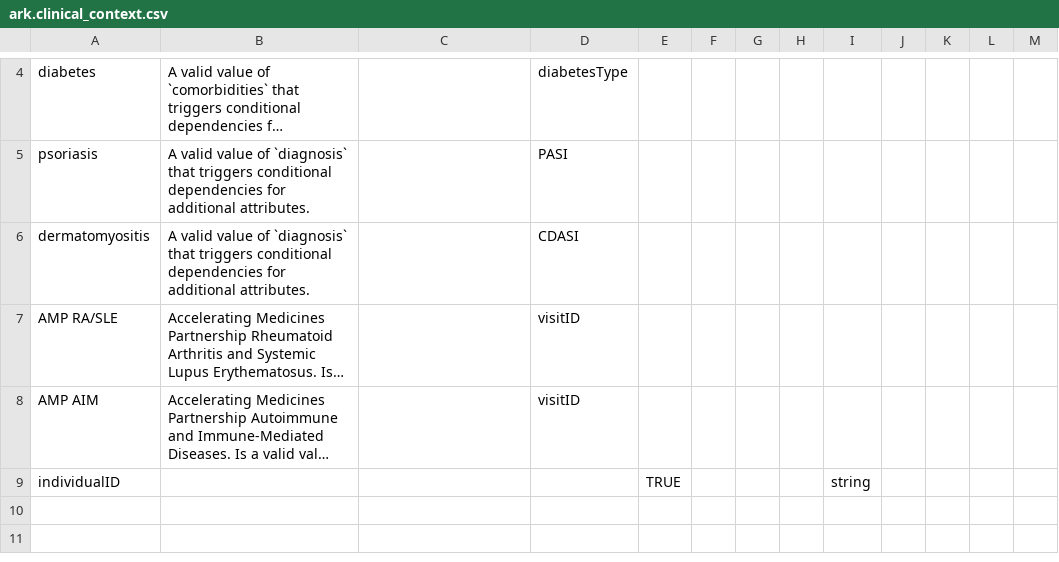
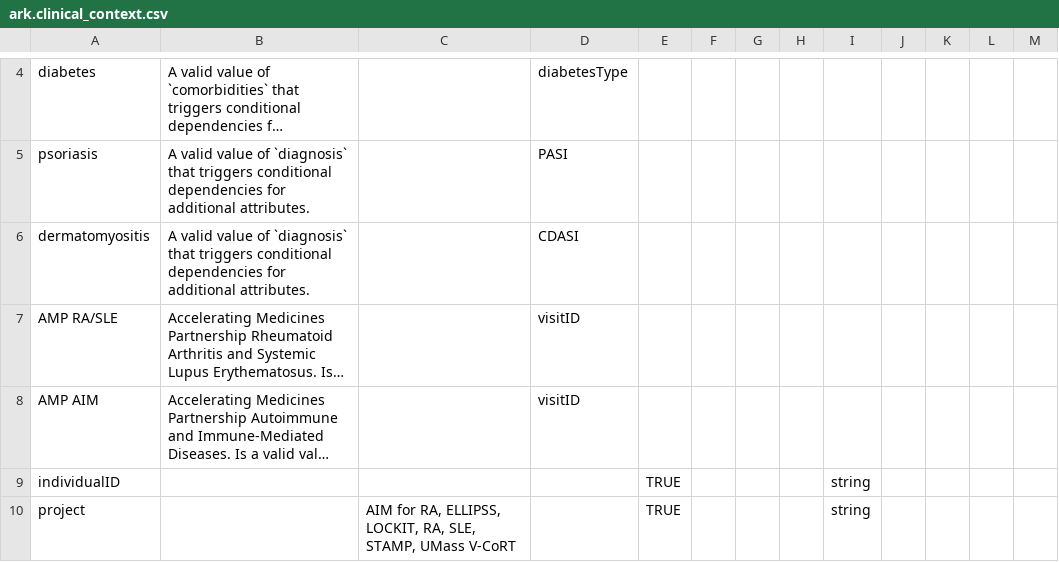
Before and after one commit to ARK-Portal/data_model, a CSV file: model_contexts/clinical/ark.clinical_context.csv, drawn as a sheet; only a part is shown, gaps mark what is left out; long unchanged cells end in ….

```diff
--- a/model_contexts/clinical/ark.clinical_context.csv
+++ b/model_contexts/clinical/ark.clinical_context.csv
@@ -9 +9,2 @@
 "individualID","","","","TRUE","","","","string","","","",""
+"project","","AIM for RA, ELLIPSS, LOCKIT, RA, SLE, STAMP, UMass V-CoRT","","TRUE","","","","string","","","",""
```
Also changed, not shown: model_contexts/biospecimen/ark.biospecimen_context.csv.
